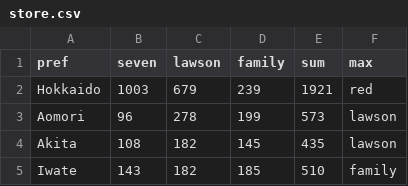
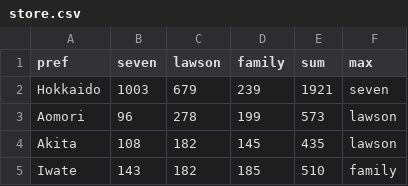
Before and after one commit to 214x112x-nakashima/InfoVis2021, a CSV file: W15/store.csv, drawn as a sheet; only a part is shown.

```diff
--- a/W15/store.csv
+++ b/W15/store.csv
@@ -1,3 +1,3 @@
 pref,seven,lawson,family,sum,max
-Hokkaido,1003,679,239,1921,red
+Hokkaido,1003,679,239,1921,seven
 Aomori,96,278,199,573,lawson
```
Also changed, not shown: 2 other files.
